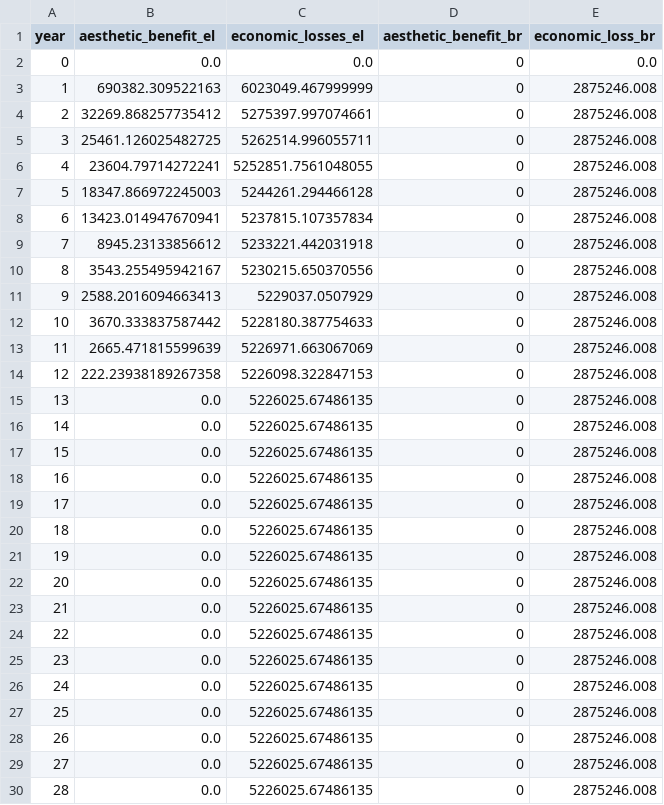
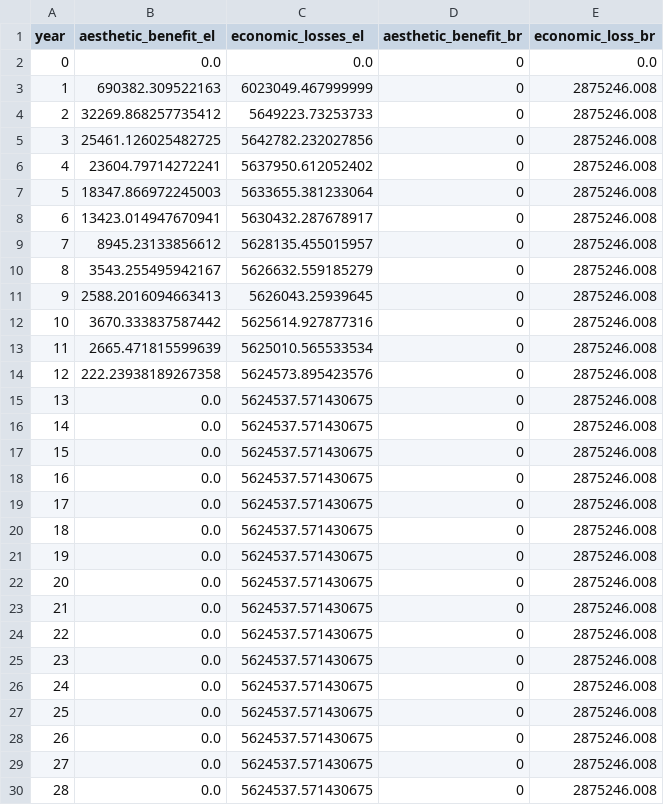
Before and after one commit to narslab/project-groundwork, a CSV file: results/outcomes/Benefit/Analyze result/benefit-analyze-result-S5.csv, drawn as a sheet; only a part is shown; the diff covers the shown part only.

Commit message:
sensitivity results with alpha=0.9

```diff
--- a/results/outcomes/Benefit/Analyze result/benefit-analyze-result-S5.csv
+++ b/results/outcomes/Benefit/Analyze result/benefit-analyze-result-S5.csv
@@ -3,28 +3,28 @@ year,aesthetic_benefit_el,economic_losses_el,aesthetic_benefit_br,economic_loss_
 1,690382.309522163,6023049.467999999,0,2875246.008
-2,32269.868257735412,5275397.997074661,0,2875246.008
-3,25461.126025482725,5262514.996055711,0,2875246.008
-4,23604.79714272241,5252851.7561048055,0,2875246.008
-5,18347.866972245003,5244261.294466128,0,2875246.008
-6,13423.014947670941,5237815.107357834,0,2875246.008
-7,8945.23133856612,5233221.442031918,0,2875246.008
-8,3543.255495942167,5230215.650370556,0,2875246.008
-9,2588.2016094663413,5229037.0507929,0,2875246.008
-10,3670.333837587442,5228180.387754633,0,2875246.008
-11,2665.471815599639,5226971.663067069,0,2875246.008
-12,222.23938189267358,5226098.322847153,0,2875246.008
-13,0.0,5226025.67486135,0,2875246.008
-14,0.0,5226025.67486135,0,2875246.008
-15,0.0,5226025.67486135,0,2875246.008
-16,0.0,5226025.67486135,0,2875246.008
-17,0.0,5226025.67486135,0,2875246.008
-18,0.0,5226025.67486135,0,2875246.008
-19,0.0,5226025.67486135,0,2875246.008
-20,0.0,5226025.67486135,0,2875246.008
-21,0.0,5226025.67486135,0,2875246.008
-22,0.0,5226025.67486135,0,2875246.008
-23,0.0,5226025.67486135,0,2875246.008
-24,0.0,5226025.67486135,0,2875246.008
-25,0.0,5226025.67486135,0,2875246.008
-26,0.0,5226025.67486135,0,2875246.008
-27,0.0,5226025.67486135,0,2875246.008
-28,0.0,5226025.67486135,0,2875246.008
+2,32269.868257735412,5649223.73253733,0,2875246.008
+3,25461.126025482725,5642782.232027856,0,2875246.008
+4,23604.79714272241,5637950.612052402,0,2875246.008
+5,18347.866972245003,5633655.381233064,0,2875246.008
+6,13423.014947670941,5630432.287678917,0,2875246.008
+7,8945.23133856612,5628135.455015957,0,2875246.008
+8,3543.255495942167,5626632.559185279,0,2875246.008
+9,2588.2016094663413,5626043.25939645,0,2875246.008
+10,3670.333837587442,5625614.927877316,0,2875246.008
+11,2665.471815599639,5625010.565533534,0,2875246.008
+12,222.23938189267358,5624573.895423576,0,2875246.008
+13,0.0,5624537.571430675,0,2875246.008
+14,0.0,5624537.571430675,0,2875246.008
+15,0.0,5624537.571430675,0,2875246.008
+16,0.0,5624537.571430675,0,2875246.008
+17,0.0,5624537.571430675,0,2875246.008
+18,0.0,5624537.571430675,0,2875246.008
+19,0.0,5624537.571430675,0,2875246.008
+20,0.0,5624537.571430675,0,2875246.008
+21,0.0,5624537.571430675,0,2875246.008
+22,0.0,5624537.571430675,0,2875246.008
+23,0.0,5624537.571430675,0,2875246.008
+24,0.0,5624537.571430675,0,2875246.008
+25,0.0,5624537.571430675,0,2875246.008
+26,0.0,5624537.571430675,0,2875246.008
+27,0.0,5624537.571430675,0,2875246.008
+28,0.0,5624537.571430675,0,2875246.008
```
Also changed, not shown: 11 edited cells elsewhere in this file, results/outcomes/Benefit/Analyze result/benefit-analyze-result-S10.csv, results/outcomes/Benefit/Analyze result/benefit-analyze-result-S2.csv, 10 other files.
